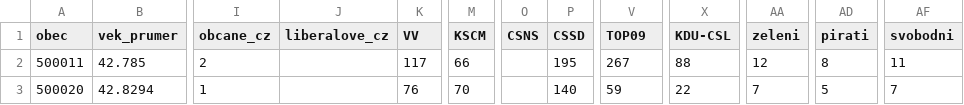
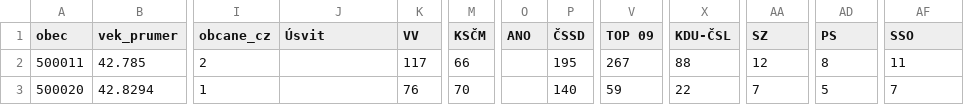
Before and after one commit to economia/volby-scenare, a CSV file: www/volby10.csv, drawn as a sheet; only a part is shown, gaps mark what is left out; the diff names each change by its address in the sheet, - before the commit and + after, or states it on an @@ line.

```diff
--- a/www/volby10.csv
+++ b/www/volby10.csv
-J1: liberalove_cz
+J1: Úsvit
-M1: KSCM
+M1: KSČM
-O1: CSNS
+O1: ANO
-P1: CSSD
+P1: ČSSD
-V1: TOP09
+V1: TOP 09
-X1: KDU-CSL
+X1: KDU-ČSL
-AA1: zeleni
+AA1: SZ
-AD1: pirati
+AD1: PS
-AF1: svobodni
+AF1: SSO
```
Also changed, not shown: 2 other files.
